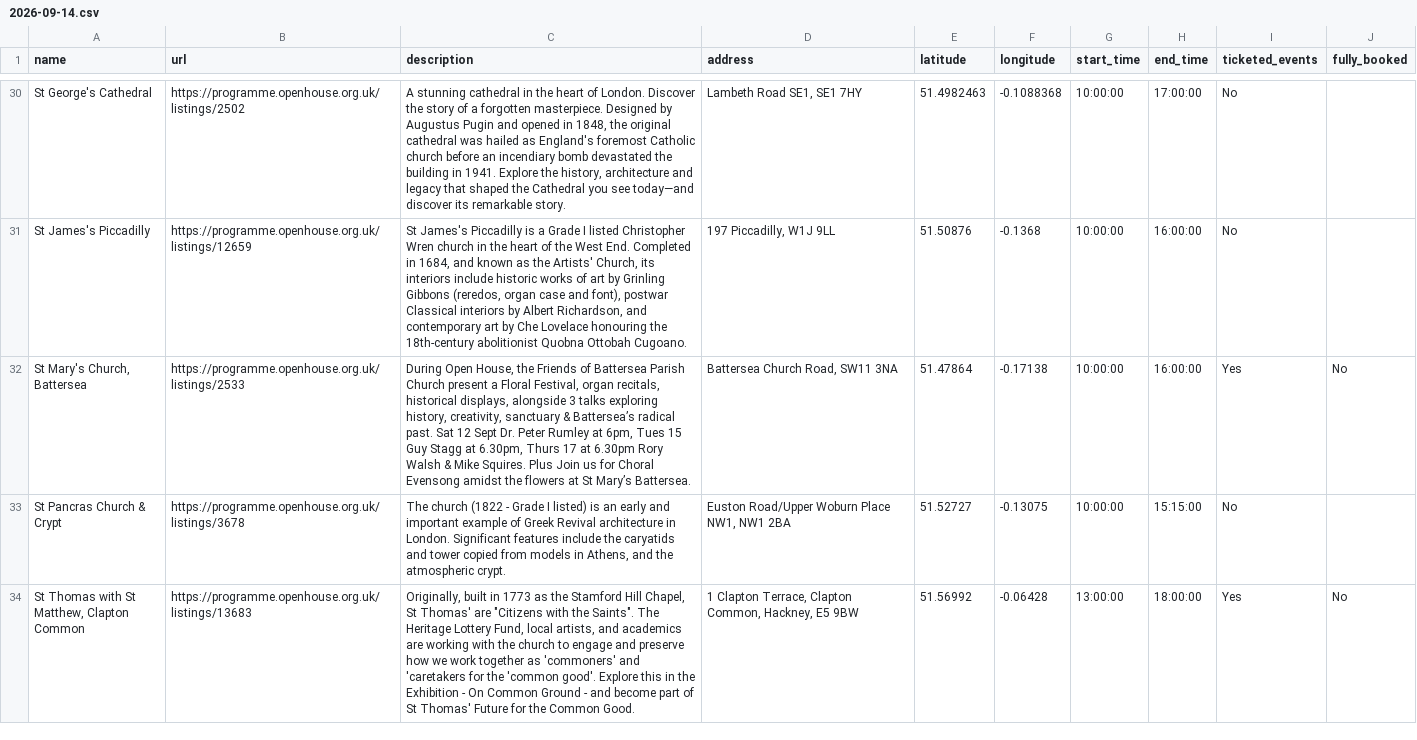
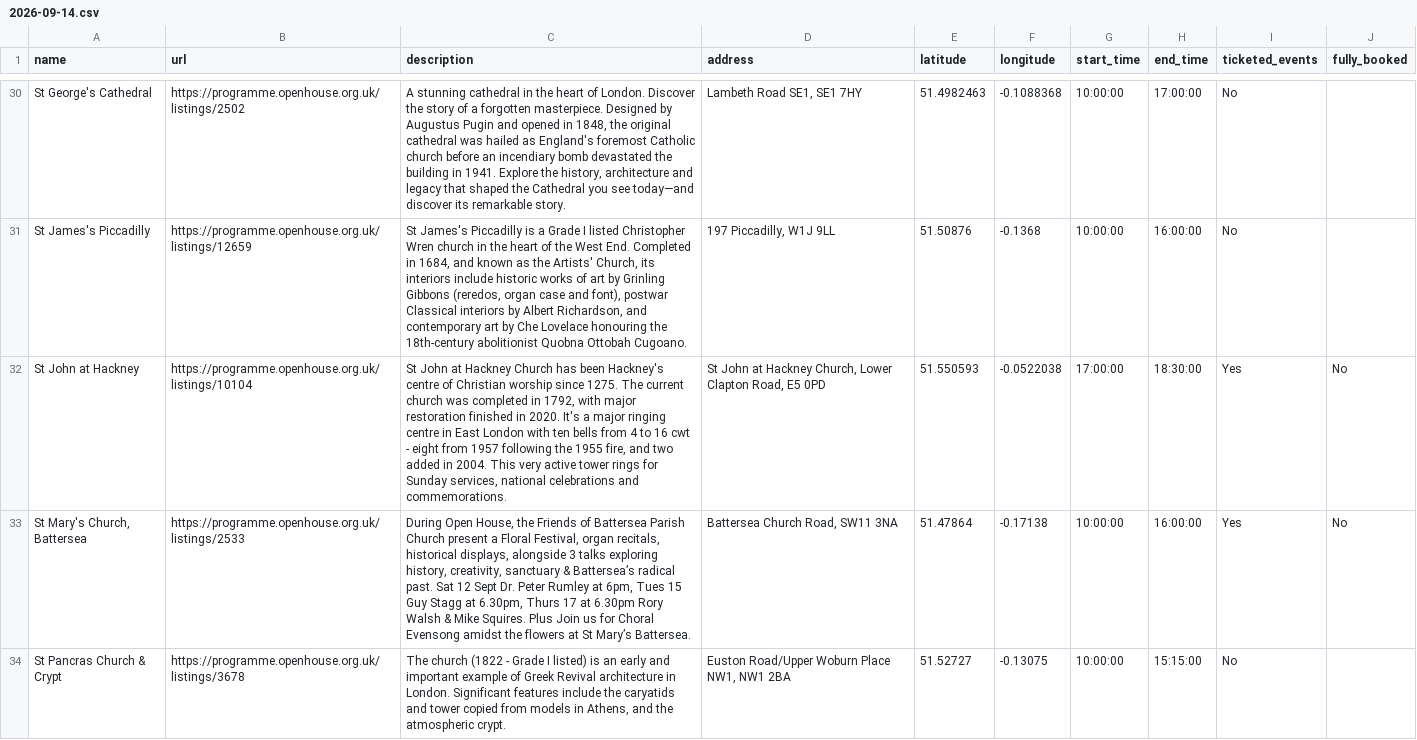
Before and after one commit to infrastructureclub/open-house-london-data, a CSV file: csv/2026/2026-09-14.csv, drawn as a sheet; only a part is shown, gaps mark what is left out; the shorter side is filled out with more unchanged rows.

Commit message:
Automatic OH London data update

```diff
--- a/csv/2026/2026-09-14.csv
+++ b/csv/2026/2026-09-14.csv
@@ -40,2 +40,3 @@ St George's Cathedral,https://programme.openhouse.org.uk/listings/2502,"A stunni
 St James's Piccadilly,https://programme.openhouse.org.uk/listings/12659,"St James's Piccadilly is a Grade I listed Christopher Wren church in the heart of the West End. Completed in 1684, and known as the Artists' Church, its interiors include historic works of art by Grinling Gibbons (reredos, organ case and font), postwar Classical interiors by Albert Richardson, and contemporary art by Che Lovelace honouring the 18th-century abolitionist Quobna Ottobah Cugoano.","197 Piccadilly, W1J 9LL",51.50876,-0.1368,10:00:00,16:00:00,No,
+St John at Hackney,https://programme.openhouse.org.uk/listings/10104,"St John at Hackney Church has been Hackney's centre of Christian worship since 1275. The current church was completed in 1792, with major restoration finished in 2020. It's a major ringing centre in East London with ten bells from 4 to 16 cwt - eight from 1957 following the 1955 fire, and two added in 2004. This very active tower rings for Sunday services, national celebrations and commemorations.","St John at Hackney Church, Lower Clapton Road, E5 0PD",51.550593,-0.0522038,17:00:00,18:30:00,Yes,No
 "St Mary's Church, Battersea",https://programme.openhouse.org.uk/listings/2533,"During Open House, the Friends of Battersea Parish Church present a Floral Festival, organ recitals, historical displays, alongside 3 talks exploring history, creativity, sanctuary & Battersea’s radical past. Sat 12 Sept Dr. Peter Rumley at 6pm, Tues 15 Guy Stagg at 6.30pm,  Thurs 17 at 6.30pm Rory Walsh & Mike Squires.  Plus Join us for Choral Evensong amidst the flowers at St Mary’s Battersea.","Battersea Church Road, SW11 3NA",51.47864,-0.17138,10:00:00,16:00:00,Yes,No
```
Also changed, not shown: csv/2026/2026-09-19.csv, csv/2026/2026-09-20.csv, 19 other files.
